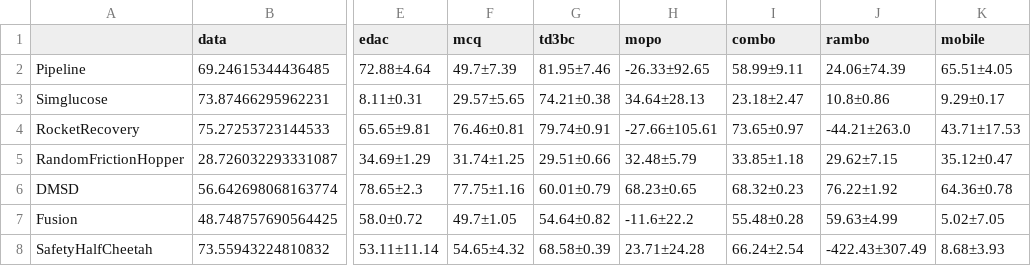
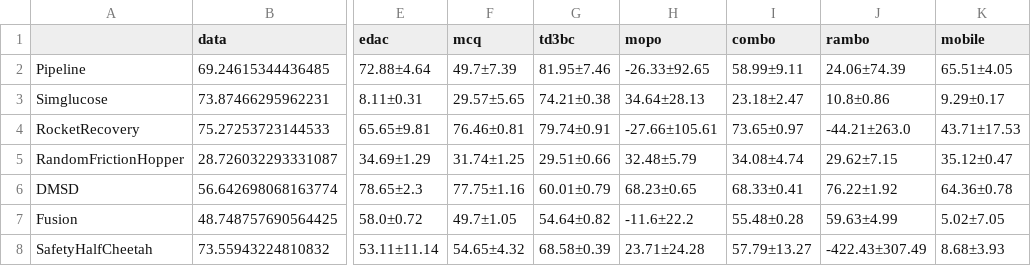
Before and after one commit to polixir/NeoRL2, a CSV file: benchmark/task_score.csv, drawn as a sheet; only a part is shown, gaps mark what is left out; the diff names each change by its address in the sheet, - before the commit and + after, or states it on an @@ line.

```diff
--- a/benchmark/task_score.csv
+++ b/benchmark/task_score.csv
-I5 (combo): 33.85±1.18
+I5 (combo): 34.08±4.74
-I6 (combo): 68.32±0.23
+I6 (combo): 68.33±0.41
-I8 (combo): 66.24±2.54
+I8 (combo): 57.79±13.27
```
Also changed, not shown: benchmark/results/DMSD-combo/log.csv, benchmark/results/SafetyHalfCheetah-combo/log.csv, 11 other files.
